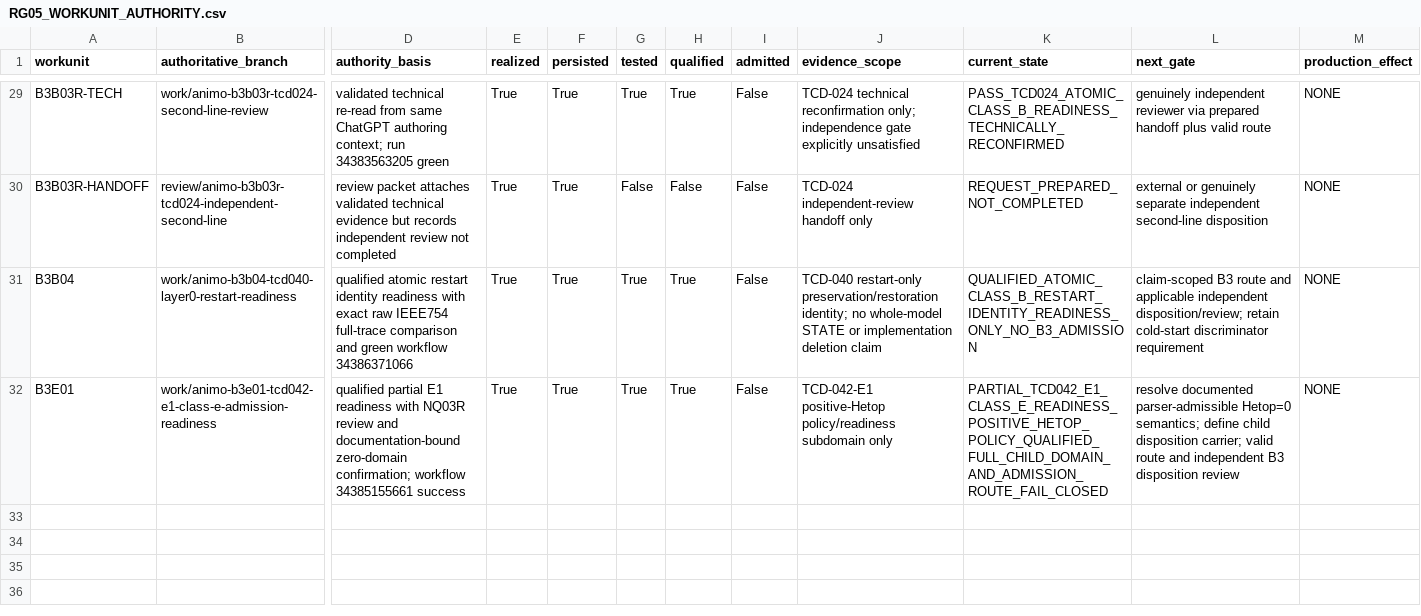
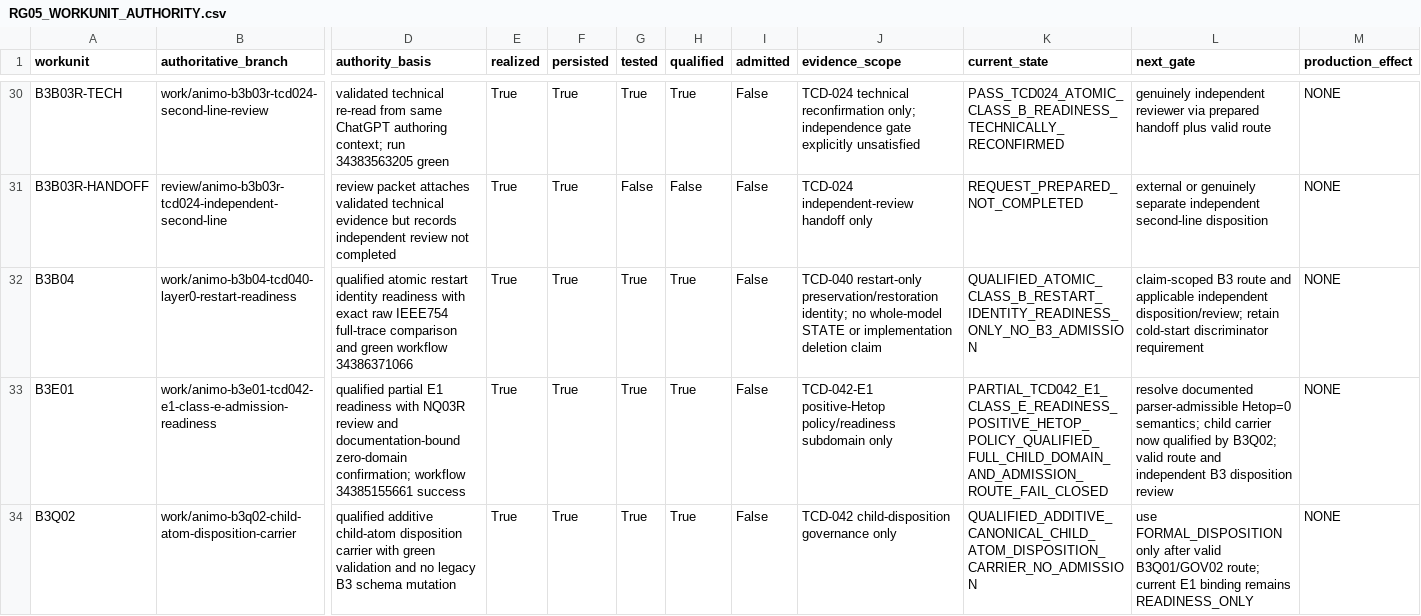
Before and after one commit to abhedwig-cell/ANIMO5, a CSV file: integration/animo-reg/RG05_WORKUNIT_AUTHORITY.csv, drawn as a sheet; only a part is shown, gaps mark what is left out; addresses are those after the commit; rows hold the shown columns only; the diff covers the shown part only; the diff names each change by its address in the sheet, - before the commit and + after, or states it on an @@ line.

```diff
--- a/integration/animo-reg/RG05_WORKUNIT_AUTHORITY.csv
+++ b/integration/animo-reg/RG05_WORKUNIT_AUTHORITY.csv
-L33 (next_gate): …Hetop=0 semantics; define child disposition carrier; valid route…
+L33 (next_gate): …Hetop=0 semantics; child carrier now qualified by B3Q02; valid route…
+row 34: B3Q02 | work/animo-b3q02-child-atom-disposition-carrier | qualified additive child-atom disposition carrier with green validation and no legacy B3 schema mutation | True | True | True | True | False | TCD-042 child-disposition governance only | QUALIFIED_ADDITIVE_CANONICAL_CHILD_ATOM_DISPOSITION_CARRIER_NO_ADMISSION | use FORMAL_DISPOSITION only after valid B3Q01/GOV02 route; current E1 binding remains READINESS_ONLY | NONE
```
Also changed, not shown: 3 added rows elsewhere in this file.
